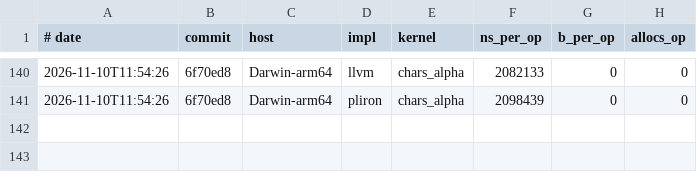
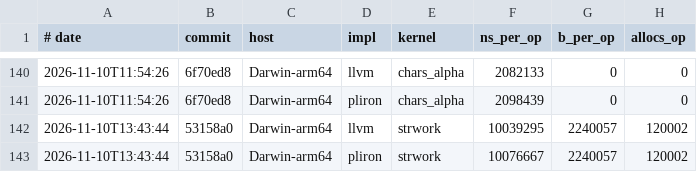
Before and after one commit to haydenflinner/rustc_codegen_pliron, a TSV file: bench/history.tsv, drawn as a sheet; only a part is shown, gaps mark what is left out; the diff names each change by its address in the sheet, - before the commit and + after, or states it on an @@ line.

Commit message:
Promote LSR default-on; fix duplicate-edit ICE (fuzz 730)
An iadd with both operands qualifying (iadd v,v or two outside-loop
invariants) pushed the same inst into a group once per side, so the
edit list could carry two rewrites for one inst; the second k==0 edit
indexed the results the first had just detached. Dedup by inst (every
rewrite is the same reassociation, first wins), resolve the canonical
through aliases at apply time, and guard the result list anyway.

filetests/lsr_dup.clif panics without the dedup. Gate green (94 jobs).

```diff
--- a/bench/history.tsv
+++ b/bench/history.tsv
+row 142: 2026-11-10T13:43:44 | 53158a0 | Darwin-arm64 | llvm | strwork | 10039295 | 2240057 | 120002
+row 143: 2026-11-10T13:43:44 | 53158a0 | Darwin-arm64 | pliron | strwork | 10076667 | 2240057 | 120002
```
Also changed, not shown: 3 other files.
